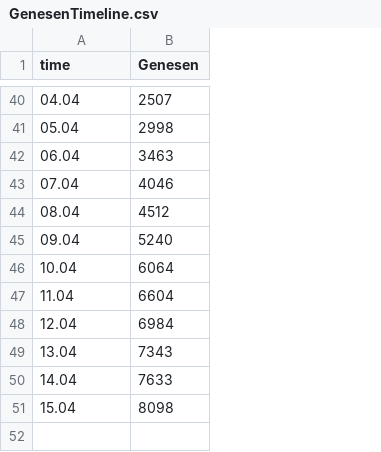
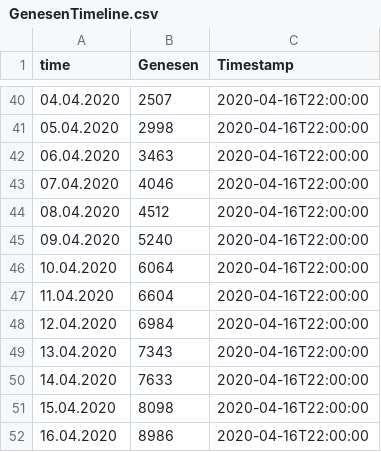
Before and after one commit to walterra/covid-19-at-data-zip, a CSV file: data-zip/GenesenTimeline.csv, drawn as a sheet; only a part is shown, gaps mark what is left out; the diff covers the shown part only; the diff names each change by its address in the sheet, - before the commit and + after, or states it on an @@ line.

```diff
--- a/data-zip/GenesenTimeline.csv
+++ b/data-zip/GenesenTimeline.csv
+column C (Timestamp), rows 40-51: all 2020-04-16T22:00:00
-A40 (time): 04.04
+A40 (time): 04.04.2020
-A41 (time): 05.04
+A41 (time): 05.04.2020
-A42 (time): 06.04
+A42 (time): 06.04.2020
-A43 (time): 07.04
+A43 (time): 07.04.2020
-A44 (time): 08.04
+A44 (time): 08.04.2020
-A45 (time): 09.04
+A45 (time): 09.04.2020
-A46 (time): 10.04
+A46 (time): 10.04.2020
-A47 (time): 11.04
+A47 (time): 11.04.2020
-A48 (time): 12.04
+A48 (time): 12.04.2020
-A49 (time): 13.04
+A49 (time): 13.04.2020
-A50 (time): 14.04
+A50 (time): 14.04.2020
-A51 (time): 15.04
+A51 (time): 15.04.2020
+row 52: 16.04.2020 | 8986 | 2020-04-16T22:00:00
```
Also changed, not shown: 28 added rows, 28 removed rows and 10 edited cells elsewhere in this file, data-zip/AllgemeinDaten.csv, data-zip/Bezirke.csv, 14 other files.
